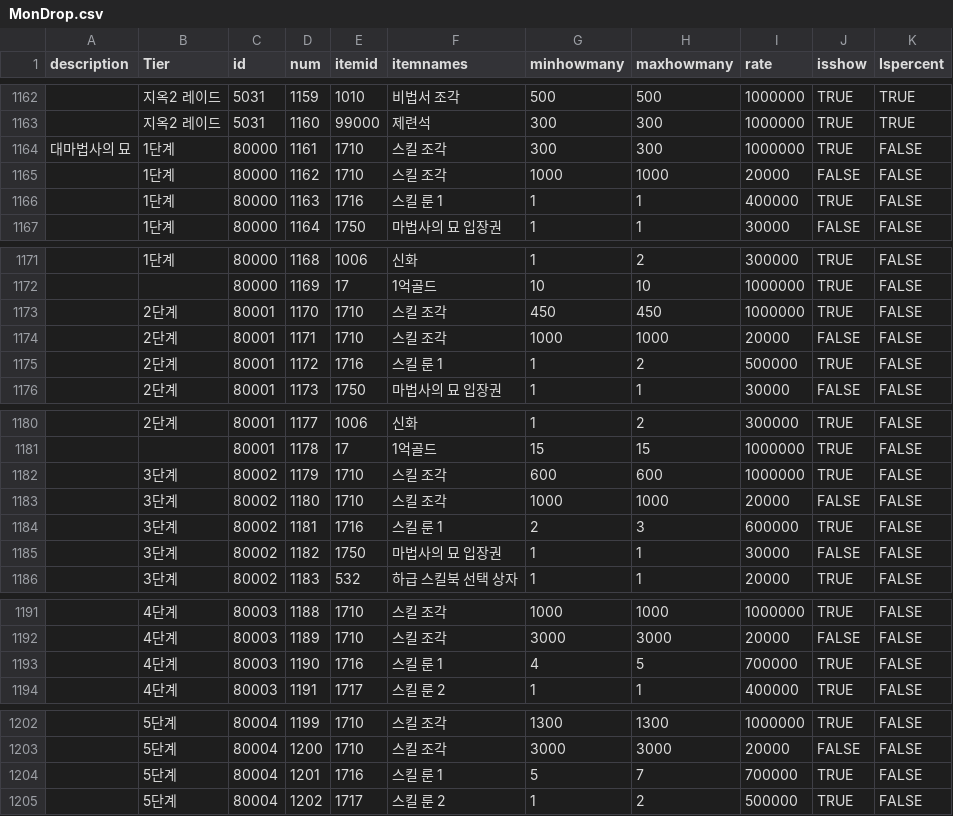
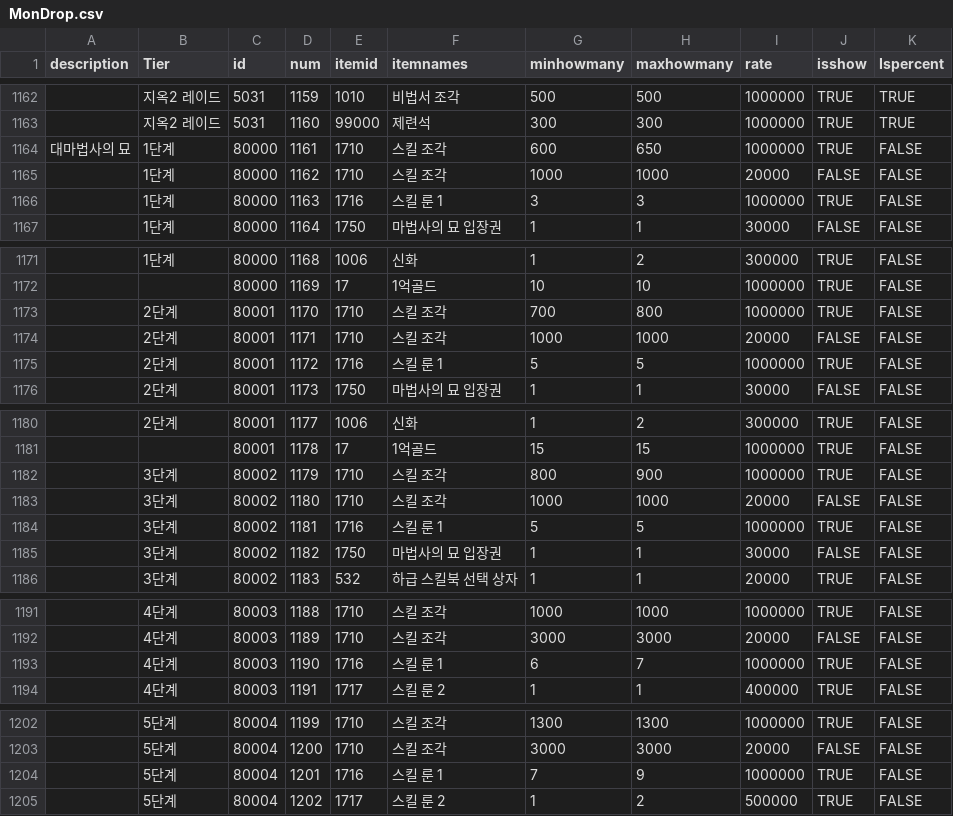
Before and after one commit to dlawnsghks45/RPGG2024, a CSV file: Assets/Resources/Csv/MonDrop.csv, drawn as a sheet; only a part is shown, gaps mark what is left out; the diff covers the shown part only.

```diff
--- a/Assets/Resources/Csv/MonDrop.csv
+++ b/Assets/Resources/Csv/MonDrop.csv
@@ -1163,5 +1163,5 @@ description,Tier,id,num,itemid,itemnames,minhowmany,maxhowmany,rate,isshow,Isper
 ,지옥2 레이드 ,5031,1160,99000,제련석,300,300,1000000,TRUE,TRUE
-대마법사의 묘,1단계,80000,1161,1710,스킬 조각,300,300,1000000,TRUE,FALSE
+대마법사의 묘,1단계,80000,1161,1710,스킬 조각,600,650,1000000,TRUE,FALSE
 ,1단계,80000,1162,1710,스킬 조각,1000,1000,20000,FALSE,FALSE
-,1단계,80000,1163,1716,스킬 룬 1,1,1,400000,TRUE,FALSE
+,1단계,80000,1163,1716,스킬 룬 1,3,3,1000000,TRUE,FALSE
 ,1단계,80000,1164,1750,마법사의 묘 입장권,1,1,30000,FALSE,FALSE
@@ -1172,5 +1172,5 @@ description,Tier,id,num,itemid,itemnames,minhowmany,maxhowmany,rate,isshow,Isper
 ,,80000,1169,17,1억골드,10,10,1000000,TRUE,FALSE
-,2단계,80001,1170,1710,스킬 조각,450,450,1000000,TRUE,FALSE
+,2단계,80001,1170,1710,스킬 조각,700,800,1000000,TRUE,FALSE
 ,2단계,80001,1171,1710,스킬 조각,1000,1000,20000,FALSE,FALSE
-,2단계,80001,1172,1716,스킬 룬 1,1,2,500000,TRUE,FALSE
+,2단계,80001,1172,1716,스킬 룬 1,5,5,1000000,TRUE,FALSE
 ,2단계,80001,1173,1750,마법사의 묘 입장권,1,1,30000,FALSE,FALSE
@@ -1181,5 +1181,5 @@ description,Tier,id,num,itemid,itemnames,minhowmany,maxhowmany,rate,isshow,Isper
 ,,80001,1178,17,1억골드,15,15,1000000,TRUE,FALSE
-,3단계,80002,1179,1710,스킬 조각,600,600,1000000,TRUE,FALSE
+,3단계,80002,1179,1710,스킬 조각,800,900,1000000,TRUE,FALSE
 ,3단계,80002,1180,1710,스킬 조각,1000,1000,20000,FALSE,FALSE
-,3단계,80002,1181,1716,스킬 룬 1,2,3,600000,TRUE,FALSE
+,3단계,80002,1181,1716,스킬 룬 1,5,5,1000000,TRUE,FALSE
 ,3단계,80002,1182,1750,마법사의 묘 입장권,1,1,30000,FALSE,FALSE
@@ -1192,3 +1192,3 @@ description,Tier,id,num,itemid,itemnames,minhowmany,maxhowmany,rate,isshow,Isper
 ,4단계,80003,1189,1710,스킬 조각,3000,3000,20000,FALSE,FALSE
-,4단계,80003,1190,1716,스킬 룬 1,4,5,700000,TRUE,FALSE
+,4단계,80003,1190,1716,스킬 룬 1,6,7,1000000,TRUE,FALSE
 ,4단계,80003,1191,1717,스킬 룬 2,1,1,400000,TRUE,FALSE
@@ -1203,3 +1203,3 @@ description,Tier,id,num,itemid,itemnames,minhowmany,maxhowmany,rate,isshow,Isper
 ,5단계,80004,1200,1710,스킬 조각,3000,3000,20000,FALSE,FALSE
-,5단계,80004,1201,1716,스킬 룬 1,5,7,700000,TRUE,FALSE
+,5단계,80004,1201,1716,스킬 룬 1,7,9,1000000,TRUE,FALSE
 ,5단계,80004,1202,1717,스킬 룬 2,1,2,500000,TRUE,FALSE
```
Also changed, not shown: 3 edited cells elsewhere in this file, Assets/Resources/Csv/Map.csv, 30 other files.
